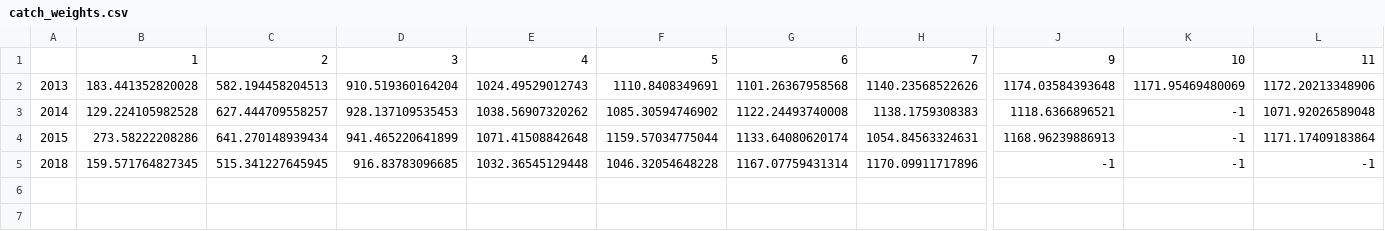
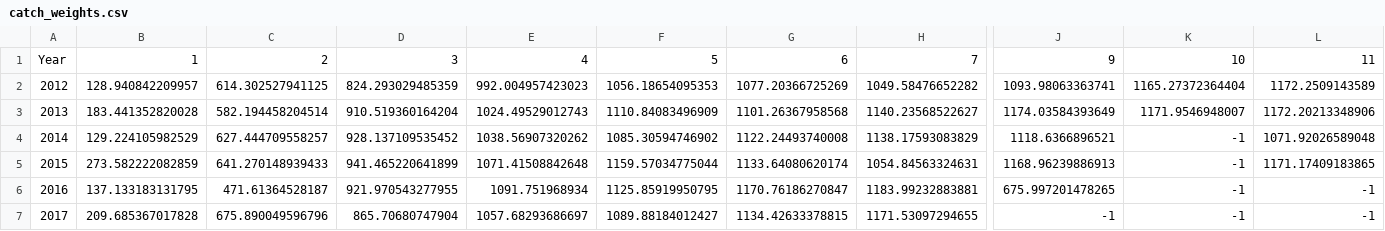
Before and after one commit to fishvice/SAM-models, a CSV file: 2 - Haddock/2018/catch_weights.csv, drawn as a sheet; only a part is shown, gaps mark what is left out; removed rows and columns are numbered as before the commit, all else as after; rows hold the shown columns only; the diff names each change by its address in the sheet, - before the commit and + after, or states it on an @@ line.

```diff
--- a/2 - Haddock/2018/catch_weights.csv
+++ b/2 - Haddock/2018/catch_weights.csv
-A1: (empty)
+A1: Year
+row 2: 2012 | 128.940842209957 | 614.302527941125 | 824.293029485359 | 992.004957423023 | 1056.18654095353 | 1077.20366725269 | 1049.58476652282 | 1093.98063363741 | 1165.27372364404 | 1172.2509143589
-C3: 582.194458204513
+C3: 582.194458204514
-F3: 1110.8408349691
+F3: 1110.84083496909
-H3: 1140.23568522626
+H3: 1140.23568522627
-J3: 1174.03584393648
+J3: 1174.03584393649
-K3: 1171.95469480069
+K3: 1171.9546948007
-B4: 129.224105982528
+B4: 129.224105982529
-D4: 928.137109535453
+D4: 928.137109535452
-H4: 1138.1759308383
+H4: 1138.17593083829
-B5: 273.58222208286
+B5: 273.582222082859
-C5: 641.270148939434
+C5: 641.270148939433
-L5: 1171.17409183864
+L5: 1171.17409183865
-row 5: 2018 | 159.571764827345 | 515.341227645945 | 916.83783096685 | 1032.36545129448 | 1046.32054648228 | 1167.07759431314 | 1170.09911717896 | -1 | -1 | -1
+row 6: 2016 | 137.133183131795 | 471.61364528187 | 921.970543277955 | 1091.751968934 | 1125.85919950795 | 1170.76186270847 | 1183.99232883881 | 675.997201478265 | -1 | -1
+row 7: 2017 | 209.685367017828 | 675.890049596796 | 865.70680747904 | 1057.68293686697 | 1089.88184012427 | 1134.42633378815 | 1171.53097294655 | -1 | -1 | -1
```
Also changed, not shown: 2 - Haddock/2018/catage.csv, 2 - Haddock/2018/smb.csv, 7 other files.
